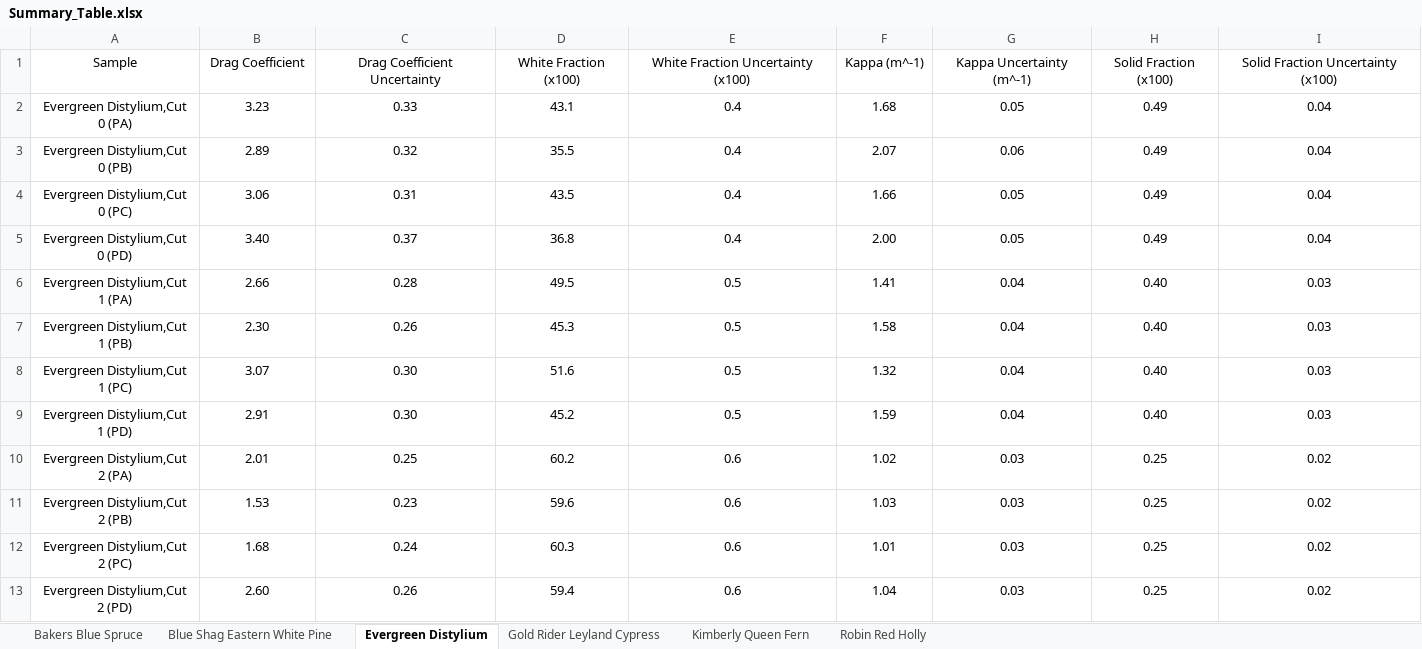
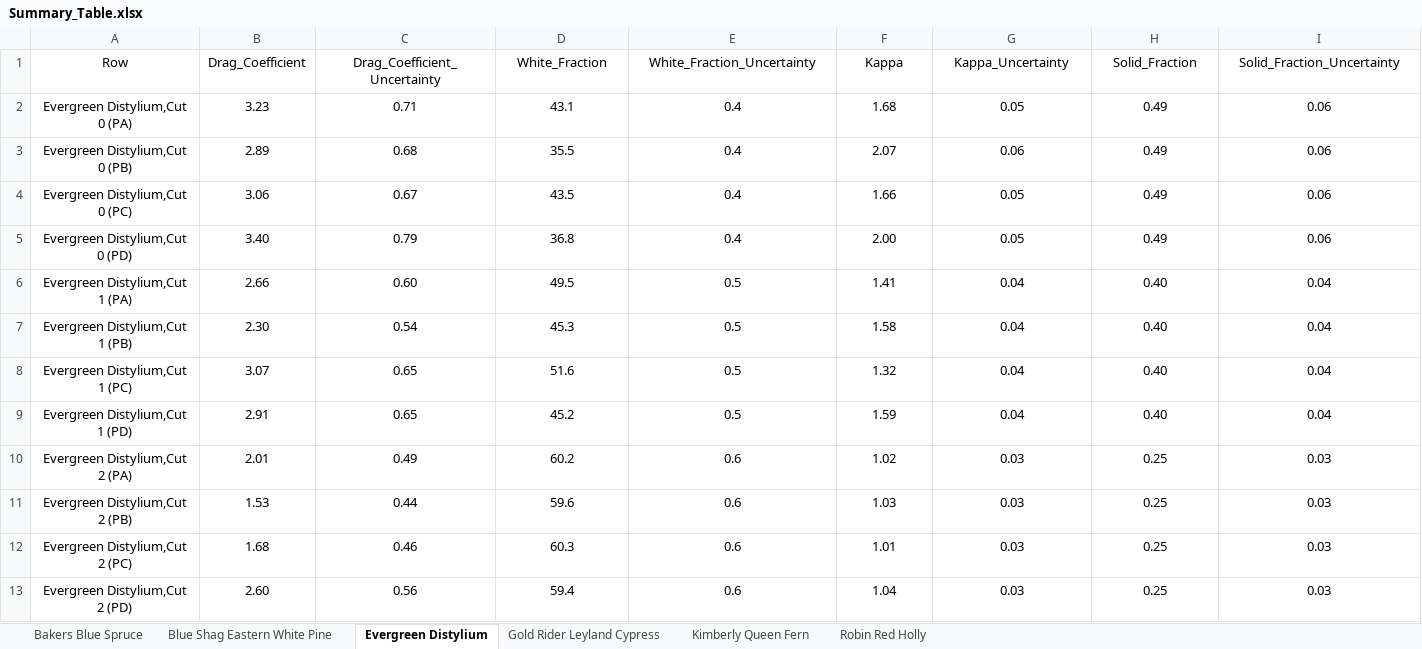
Before and after one commit to rlfalken/Vegetation, an Excel workbook: Data_Files/Summary_Table.xlsx, sheet Evergreen Distylium, drawn as a sheet; values as stored, in another font and other column widths than the file's, no borders; removed rows and columns are numbered as before the commit, all else as after; the diff names each change by its address in the sheet, - before the commit and + after, or states it on an @@ line.

```diff
--- a/Data_Files/Summary_Table.xlsx (sheet Evergreen Distylium)
+++ b/Data_Files/Summary_Table.xlsx (sheet Evergreen Distylium)
-row 1: Sample | Drag Coefficient | Drag Coefficient Uncertainty | White Fraction (x100) | White Fraction Uncertainty (x100) | Kappa (m^-1) | Kappa Uncertainty (m^-1) | Solid Fraction (x100) | Solid Fraction Uncertainty (x100)
+row 1: Row | Drag_Coefficient | Drag_Coefficient_Uncertainty | White_Fraction | White_Fraction_Uncertainty | Kappa | Kappa_Uncertainty | Solid_Fraction | Solid_Fraction_Uncertainty
-C2: 0.33
+C2: 0.71
-I2:I5: 0.04
+I2:I5: 0.06
-C3: 0.32
+C3: 0.68
-C4: 0.31
+C4: 0.67
-C5: 0.37
+C5: 0.79
-C6: 0.28
+C6: 0.60
-I6:I9: 0.03
+I6:I9: 0.04
-C7: 0.26
+C7: 0.54
-C8:C9: 0.30
+C8:C9: 0.65
-C10: 0.25
+C10: 0.49
-I10:I13: 0.02
+I10:I13: 0.03
-C11: 0.23
+C11: 0.44
-C12: 0.24
+C12: 0.46
-C13: 0.26
+C13: 0.56
```
Also changed, not shown: sheet Bakers Blue Spruce, sheet Robin Red Holly, sheet Gold Rider Leyland Cypress, sheet Kimberly Queen Fern, sheet Blue Shag Eastern White Pine.
